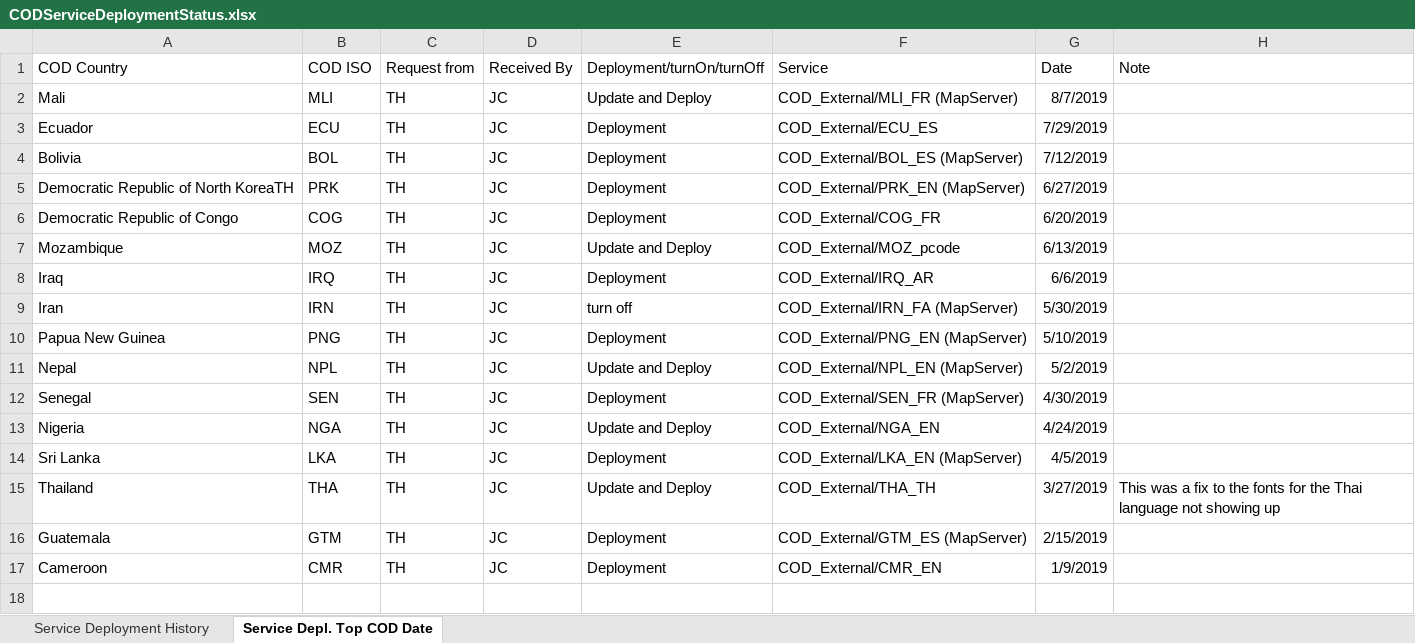
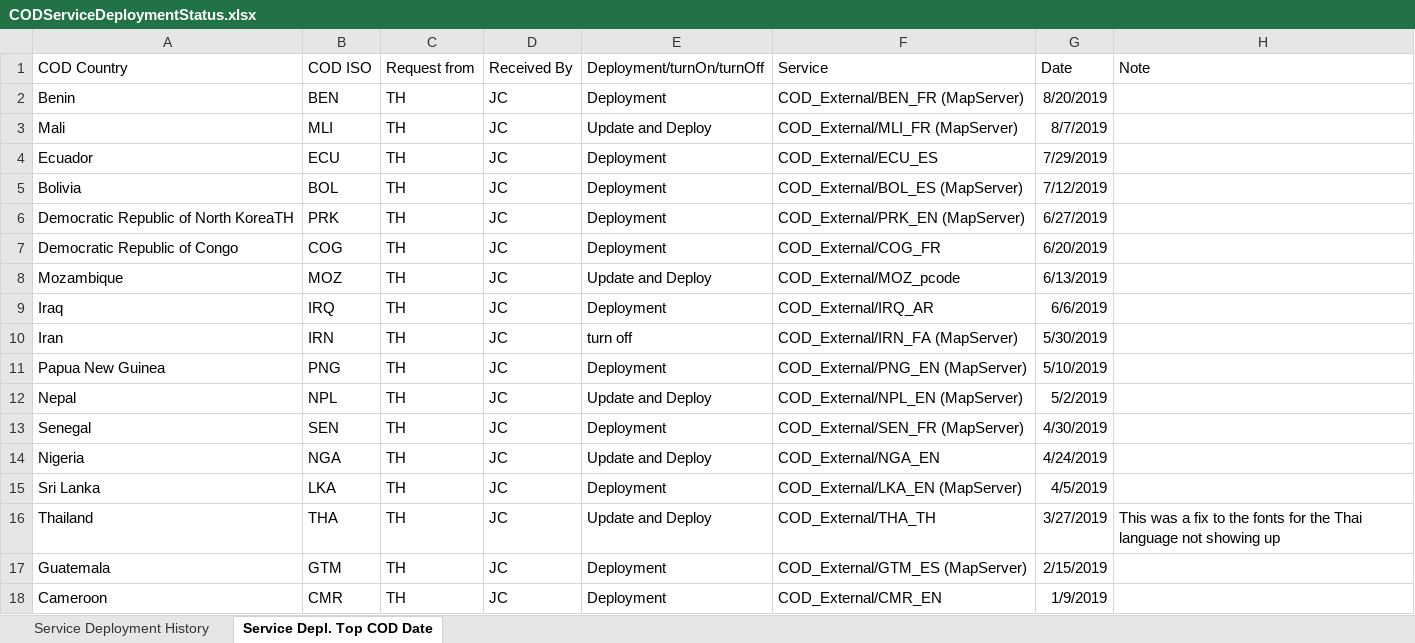
Before and after one commit to UGA-ITOSHumanitarianGIS/mapservicedoc, an Excel workbook: Data/CODServiceDeploymentStatus.xlsx, sheet Service Depl. Top COD Date, drawn as a sheet; values as stored, in another font and other column widths than the file's, no borders; table styles not drawn; the diff names each change by its address in the sheet, - before the commit and + after, or states it on an @@ line.

Commit message:
Update CODServiceDeploymentStatus.xlsx
Benin services are now live

```diff
--- a/Data/CODServiceDeploymentStatus.xlsx (sheet Service Depl. Top COD Date)
+++ b/Data/CODServiceDeploymentStatus.xlsx (sheet Service Depl. Top COD Date)
+row 2: Benin | BEN | TH | JC | Deployment | COD_External/BEN_FR (MapServer) | 8/20/2019
```
Also changed, not shown: sheet Service Deployment History.
